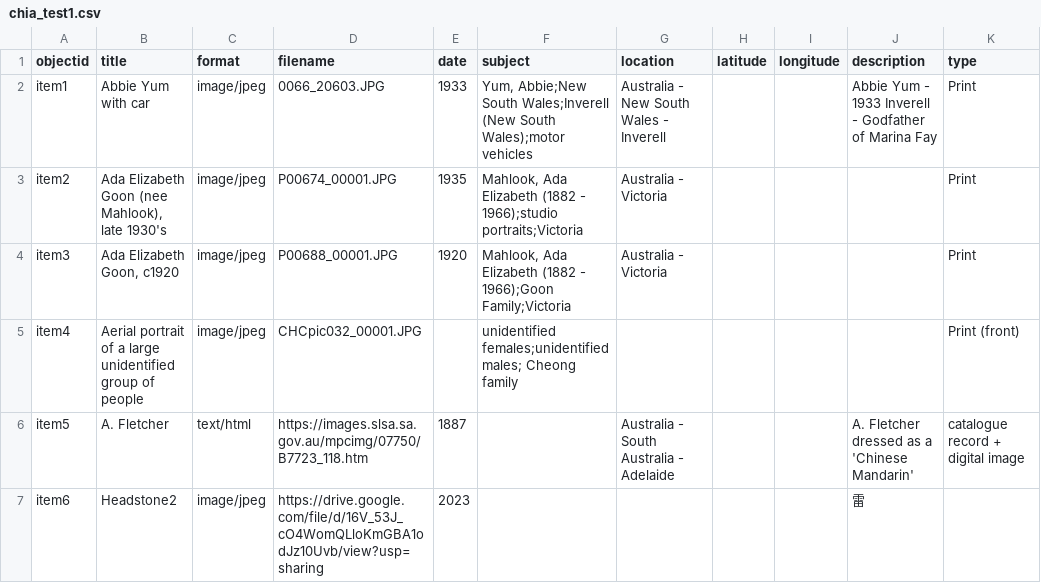
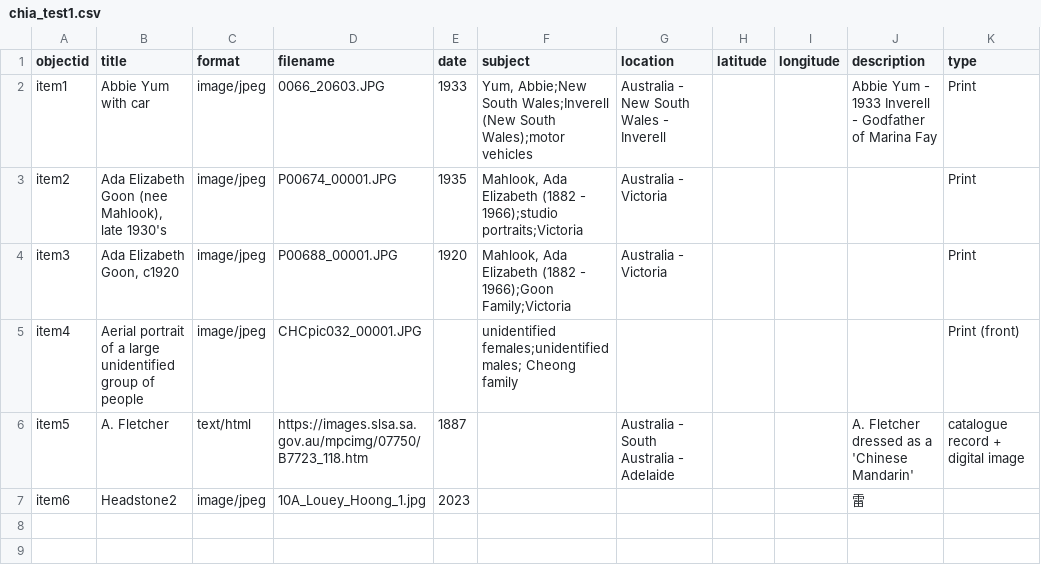
Before and after one commit to mrgamhong/chia, a CSV file: _data/chia_test1.csv, drawn as a sheet; only a part is shown; the diff names each change by its address in the sheet, - before the commit and + after, or states it on an @@ line.

Commit message:
Add files via upload

```diff
--- a/_data/chia_test1.csv
+++ b/_data/chia_test1.csv
-D7 (filename): https://drive.google.com/file/d/16V_53J_cO4WomQLloKmGBA1odJz10Uvb/view?usp=sharing
+D7 (filename): 10A_Louey_Hoong_1.jpg
```
